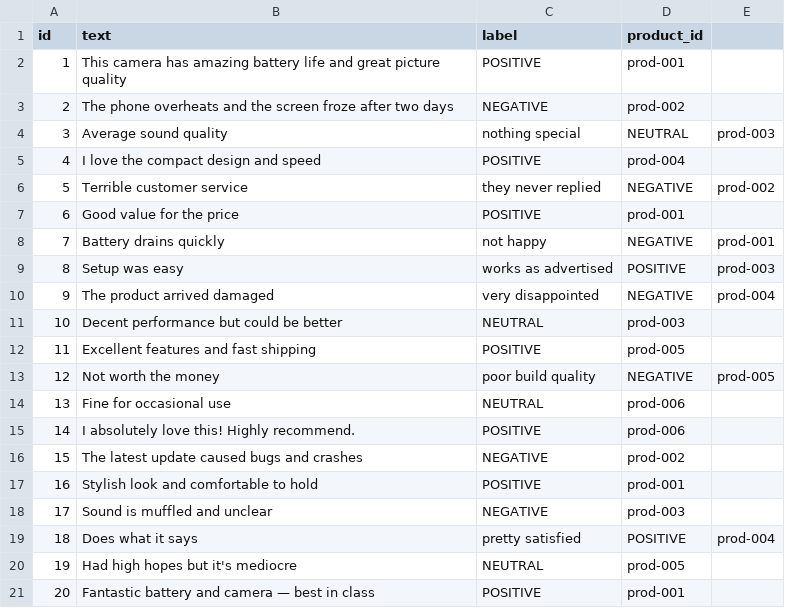
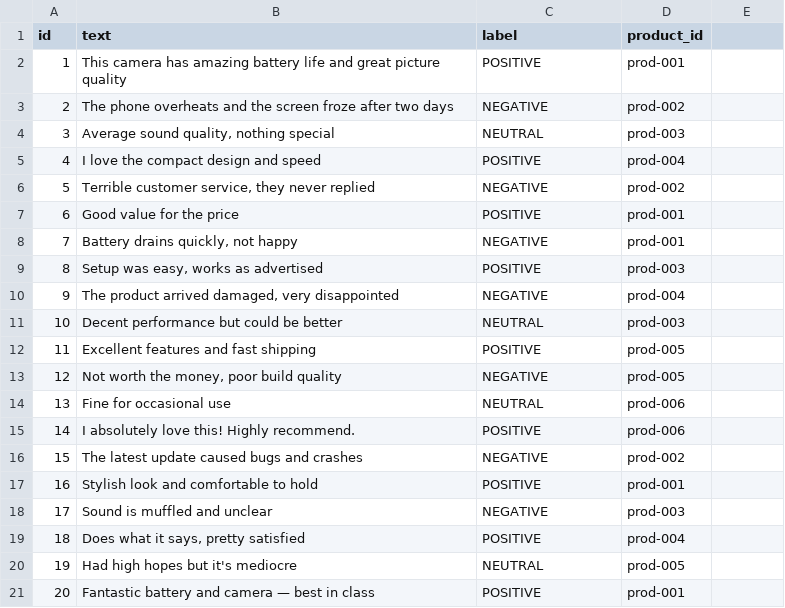
Before and after one commit to itzmesooraj8/Social-Media-Sentiment-Analysis-for-Product-Reviews, a CSV file: backend/data/seed_reviews.csv, drawn as a sheet; the diff names each change by its address in the sheet, - before the commit and + after, or states it on an @@ line.

```diff
--- a/backend/data/seed_reviews.csv
+++ b/backend/data/seed_reviews.csv
-B4 (text): Average sound quality
+B4 (text): Average sound quality, nothing special
-C4 (label): nothing special
+C4 (label): NEUTRAL
-D4 (product_id): NEUTRAL
+D4 (product_id): prod-003
-E4: prod-003
+E4: (empty)
-B6 (text): Terrible customer service
+B6 (text): Terrible customer service, they never replied
-C6 (label): they never replied
+C6 (label): NEGATIVE
-D6 (product_id): NEGATIVE
+D6 (product_id): prod-002
-E6: prod-002
+E6: (empty)
-B8 (text): Battery drains quickly
+B8 (text): Battery drains quickly, not happy
-C8 (label): not happy
+C8 (label): NEGATIVE
-D8 (product_id): NEGATIVE
+D8 (product_id): prod-001
-E8: prod-001
+E8: (empty)
-B9 (text): Setup was easy
+B9 (text): Setup was easy, works as advertised
-C9 (label): works as advertised
+C9 (label): POSITIVE
-D9 (product_id): POSITIVE
+D9 (product_id): prod-003
-E9: prod-003
+E9: (empty)
-B10 (text): The product arrived damaged
+B10 (text): The product arrived damaged, very disappointed
-C10 (label): very disappointed
+C10 (label): NEGATIVE
-D10 (product_id): NEGATIVE
+D10 (product_id): prod-004
-E10: prod-004
+E10: (empty)
-B13 (text): Not worth the money
+B13 (text): Not worth the money, poor build quality
-C13 (label): poor build quality
+C13 (label): NEGATIVE
-D13 (product_id): NEGATIVE
+D13 (product_id): prod-005
-E13: prod-005
+E13: (empty)
-B19 (text): Does what it says
+B19 (text): Does what it says, pretty satisfied
-C19 (label): pretty satisfied
+C19 (label): POSITIVE
-D19 (product_id): POSITIVE
+D19 (product_id): prod-004
-E19: prod-004
+E19: (empty)
```
Also changed, not shown: 22 other files.
